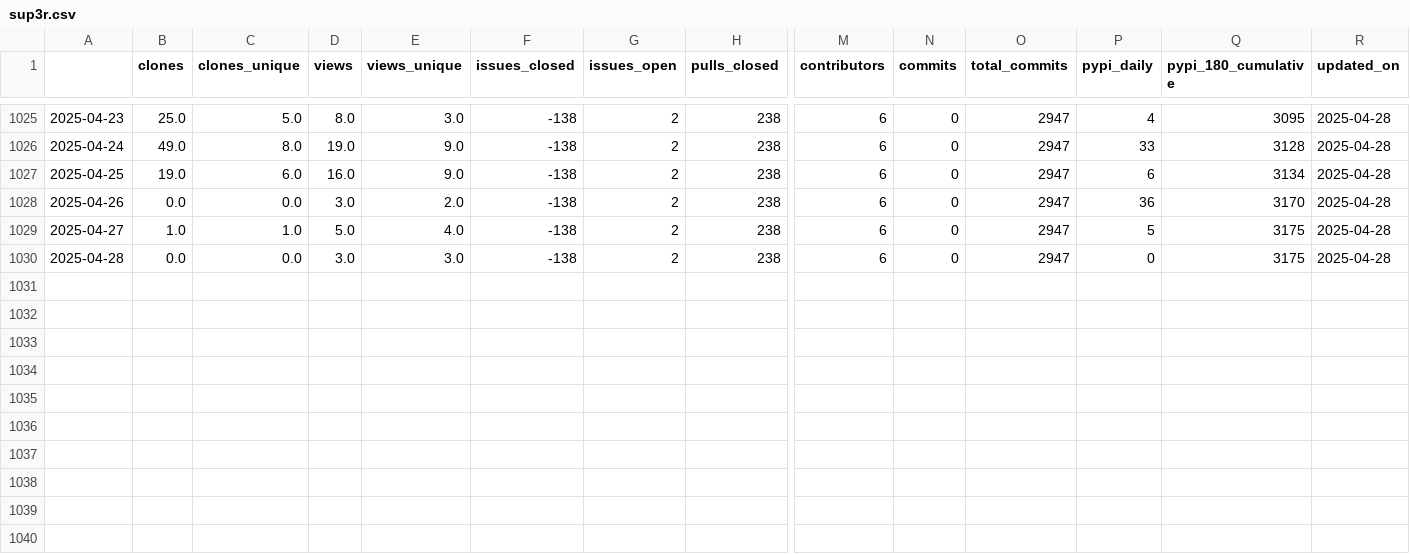
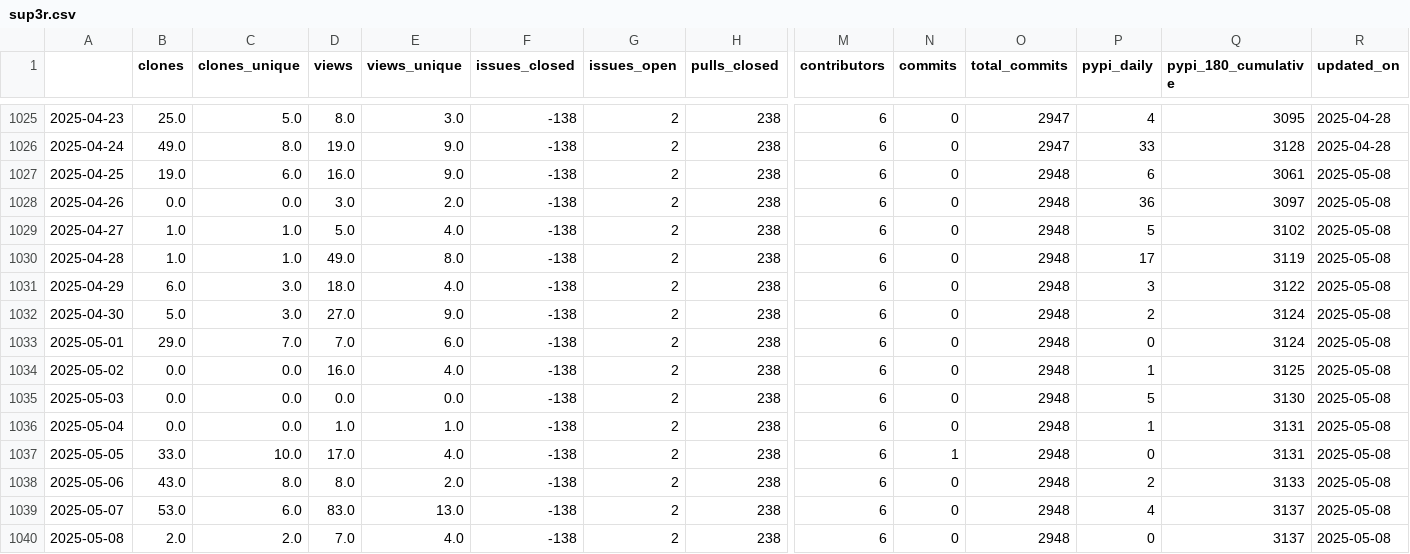
Before and after one commit to malihass/osos, a CSV file: data/sup3r.csv, drawn as a sheet; only a part is shown, gaps mark what is left out; rows hold the shown columns only; the diff names each change by its address in the sheet, - before the commit and + after, or states it on an @@ line.

Commit message:
update osos data and plots

```diff
--- a/data/sup3r.csv
+++ b/data/sup3r.csv
-O1027:O1030 (total_commits): 2947
+O1027:O1030 (total_commits): 2948
-Q1027 (pypi_180_cumulative): 3134
+Q1027 (pypi_180_cumulative): 3061
-R1027:R1030 (updated_on): 2025-04-28
+R1027:R1030 (updated_on): 2025-05-08
-Q1028 (pypi_180_cumulative): 3170
+Q1028 (pypi_180_cumulative): 3097
-Q1029 (pypi_180_cumulative): 3175
+Q1029 (pypi_180_cumulative): 3102
-B1030 (clones): 0.0
+B1030 (clones): 1.0
-C1030 (clones_unique): 0.0
+C1030 (clones_unique): 1.0
-D1030 (views): 3.0
+D1030 (views): 49.0
-E1030 (views_unique): 3.0
+E1030 (views_unique): 8.0
-P1030 (pypi_daily): 0
+P1030 (pypi_daily): 17
-Q1030 (pypi_180_cumulative): 3175
+Q1030 (pypi_180_cumulative): 3119
+row 1031: 2025-04-29 | 6.0 | 3.0 | 18.0 | 4.0 | -138 | 2 | 238 | 6 | 0 | 2948 | 3 | 3122 | 2025-05-08
+row 1032: 2025-04-30 | 5.0 | 3.0 | 27.0 | 9.0 | -138 | 2 | 238 | 6 | 0 | 2948 | 2 | 3124 | 2025-05-08
+row 1033: 2025-05-01 | 29.0 | 7.0 | 7.0 | 6.0 | -138 | 2 | 238 | 6 | 0 | 2948 | 0 | 3124 | 2025-05-08
+row 1034: 2025-05-02 | 0.0 | 0.0 | 16.0 | 4.0 | -138 | 2 | 238 | 6 | 0 | 2948 | 1 | 3125 | 2025-05-08
+row 1035: 2025-05-03 | 0.0 | 0.0 | 0.0 | 0.0 | -138 | 2 | 238 | 6 | 0 | 2948 | 5 | 3130 | 2025-05-08
+row 1036: 2025-05-04 | 0.0 | 0.0 | 1.0 | 1.0 | -138 | 2 | 238 | 6 | 0 | 2948 | 1 | 3131 | 2025-05-08
+row 1037: 2025-05-05 | 33.0 | 10.0 | 17.0 | 4.0 | -138 | 2 | 238 | 6 | 1 | 2948 | 0 | 3131 | 2025-05-08
+row 1038: 2025-05-06 | 43.0 | 8.0 | 8.0 | 2.0 | -138 | 2 | 238 | 6 | 0 | 2948 | 2 | 3133 | 2025-05-08
+row 1039: 2025-05-07 | 53.0 | 6.0 | 83.0 | 13.0 | -138 | 2 | 238 | 6 | 0 | 2948 | 4 | 3137 | 2025-05-08
+row 1040: 2025-05-08 | 2.0 | 2.0 | 7.0 | 4.0 | -138 | 2 | 238 | 6 | 0 | 2948 | 0 | 3137 | 2025-05-08
```
Also changed, not shown: data/bioreactordesign.csv, data/pelelmex.csv, 15 other files.
